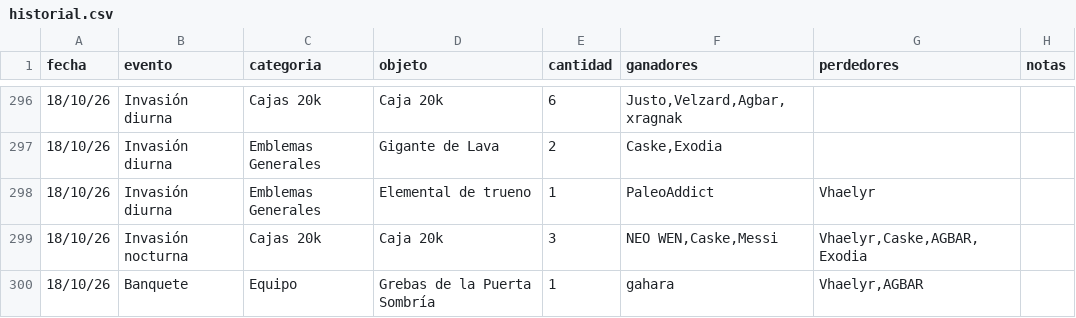
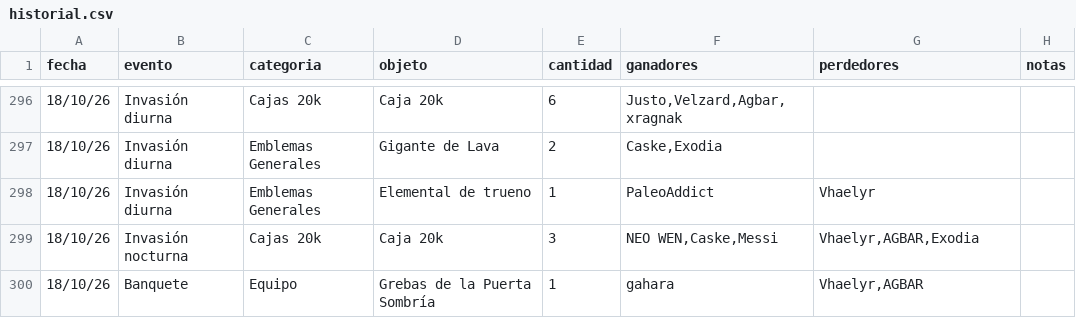
Before and after one commit to apostholz/Bot-Subastas-Prueba-, a CSV file: historial.csv, drawn as a sheet; only a part is shown, gaps mark what is left out.

Commit message:
Sync historial.csv desde bot (2026-10-19 01:42)

```diff
--- a/historial.csv
+++ b/historial.csv
@@ -298,3 +298,3 @@ fecha,evento,categoria,objeto,cantidad,ganadores,perdedores,notas
 18/10/26,Invasión diurna,Emblemas Generales,"Elemental de trueno",1,"PaleoAddict","Vhaelyr",""
-18/10/26,Invasión nocturna,Cajas 20k,"Caja 20k",3,"NEO WEN,Caske,Messi","Vhaelyr,Caske,AGBAR,Exodia",""
+18/10/26,Invasión nocturna,Cajas 20k,"Caja 20k",3,"NEO WEN,Caske,Messi","Vhaelyr,AGBAR,Exodia",""
 18/10/26,Banquete,Equipo,"Grebas de la Puerta Sombría",1,"gahara","Vhaelyr,AGBAR",""
```
